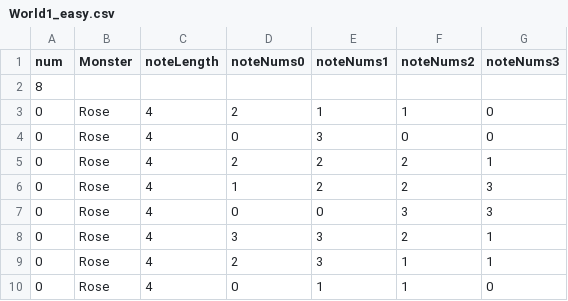
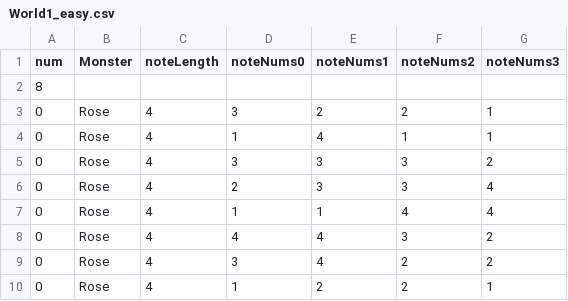
Before and after one commit to Team-efni/FlowersBloom, a CSV file: Smile/Assets/Resources/World1_easy.csv, drawn as a sheet.

```diff
--- a/Smile/Assets/Resources/World1_easy.csv
+++ b/Smile/Assets/Resources/World1_easy.csv
@@ -2,9 +2,9 @@ num,Monster,noteLength,noteNums0,noteNums1,noteNums2,noteNums3
 8,,,,,,
-0,Rose,4,2,1,1,0
-0,Rose,4,0,3,0,0
-0,Rose,4,2,2,2,1
-0,Rose,4,1,2,2,3
-0,Rose,4,0,0,3,3
-0,Rose,4,3,3,2,1
-0,Rose,4,2,3,1,1
-0,Rose,4,0,1,1,0
+0,Rose,4,3,2,2,1
+0,Rose,4,1,4,1,1
+0,Rose,4,3,3,3,2
+0,Rose,4,2,3,3,4
+0,Rose,4,1,1,4,4
+0,Rose,4,4,4,3,2
+0,Rose,4,3,4,2,2
+0,Rose,4,1,2,2,1
```
Also changed, not shown: Smile/Assets/Resources/World1_normal.csv, 2 other files.
